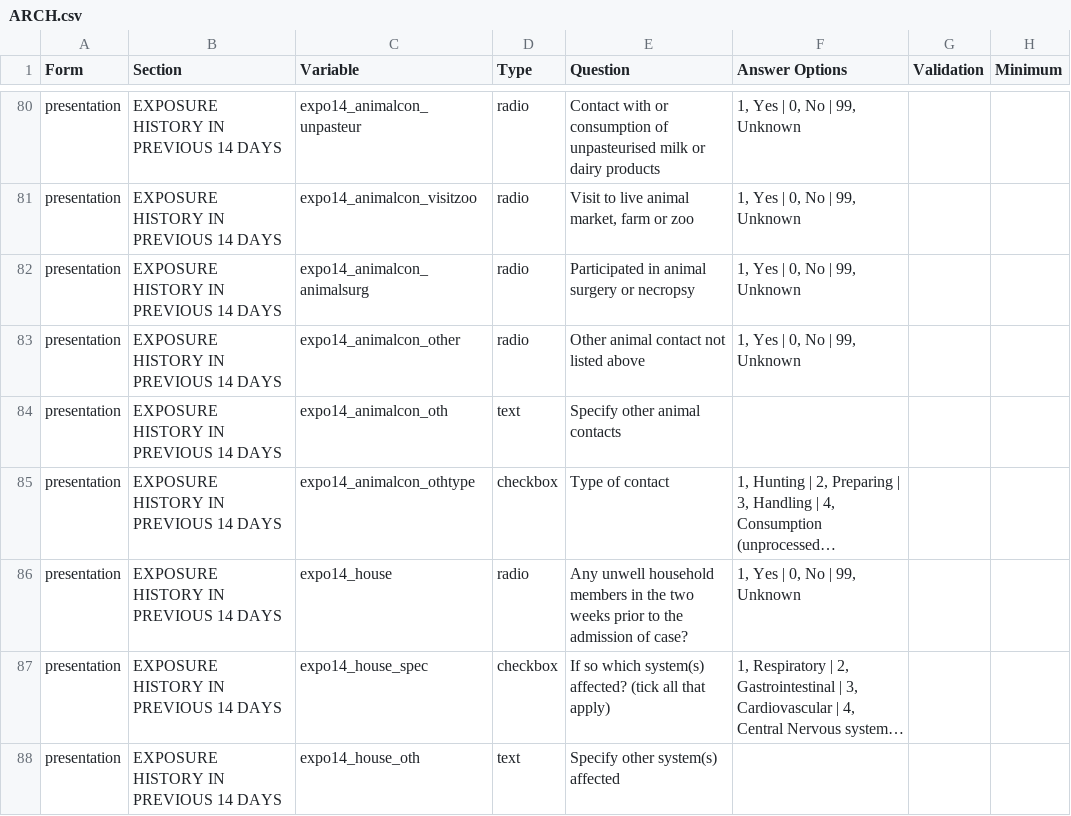
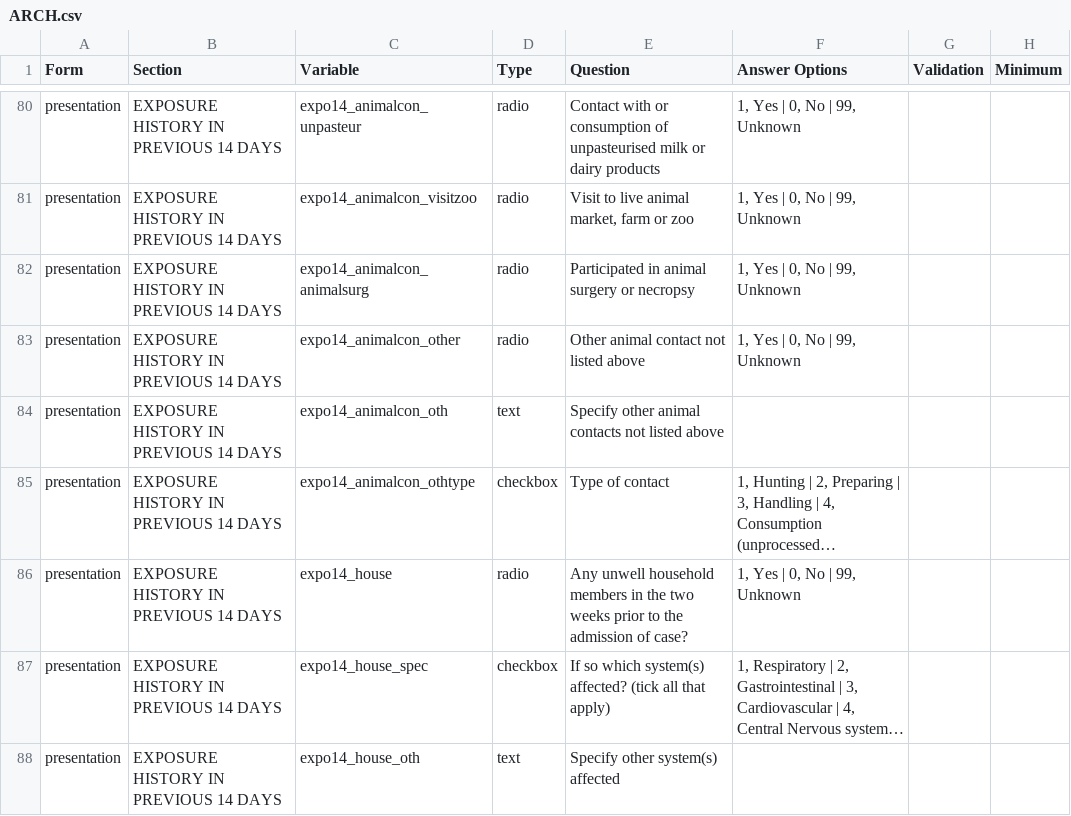
Before and after one commit to ISARICResearch/DataPlatform, a CSV file: ARCH/ARCH1.0.1-rc/ARCH.csv, drawn as a sheet; only a part is shown, gaps mark what is left out; long unchanged cells end in …; the diff names each change by its address in the sheet, - before the commit and + after, or states it on an @@ line.

Commit message:
Update ARCH.csv

```diff
--- a/ARCH/ARCH1.0.1-rc/ARCH.csv
+++ b/ARCH/ARCH1.0.1-rc/ARCH.csv
-E84 (Question): Specify other animal contacts
+E84 (Question): Specify other animal contacts not listed above
```
